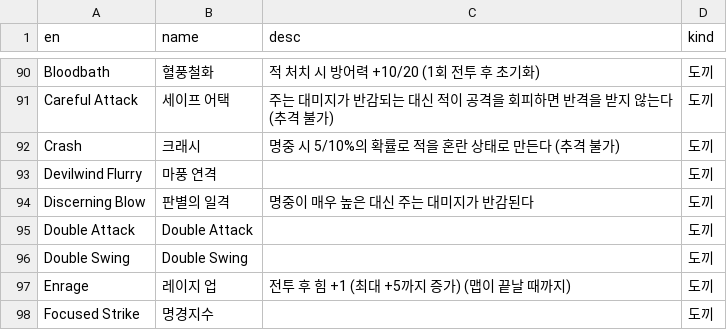
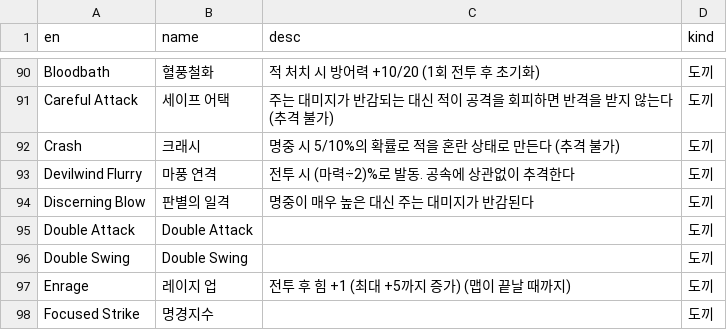
Before and after one commit to Cass07/fe18-db, a CSV file: csv/combat_arts.csv, drawn as a sheet; only a part is shown, gaps mark what is left out.

Commit message:
[Data] 전투기술 데이터 추가

```diff
--- a/csv/combat_arts.csv
+++ b/csv/combat_arts.csv
@@ -92,3 +92,3 @@ Careful Attack,세이프 어택,주는 대미지가 반감되는 대신 적이
 Crash,크래시,명중 시 5/10%의 확률로 적을 혼란 상태로 만든다 (추격 불가),도끼
-Devilwind Flurry,마풍 연격,,도끼
+Devilwind Flurry,마풍 연격,전투 시 (마력÷2)%로 발동. 공속에 상관없이 추격한다,도끼
 Discerning Blow,판별의 일격,명중이 매우 높은 대신 주는 대미지가 반감된다,도끼
```
